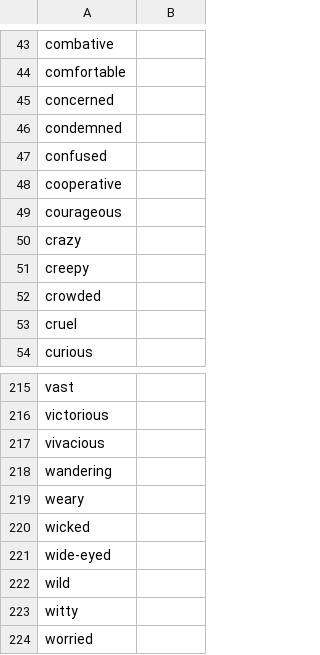
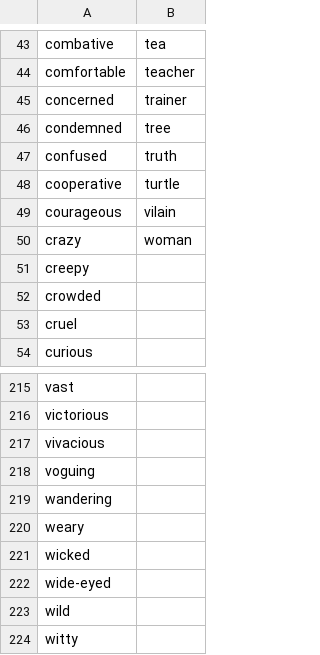
Before and after one commit to Questiero/FinstereFlure, a CSV file: FinstereFlure/pseudos.csv, drawn as a sheet; only a part is shown, gaps mark what is left out; the shorter side is filled out with more unchanged rows; the diff covers the shown part only; the diff names each change by its address in the sheet, - before the commit and + after, or states it on an @@ line.

Commit message:
Des pseudals

```diff
--- a/FinstereFlure/pseudos.csv
+++ b/FinstereFlure/pseudos.csv
-B43: (empty)
+B43: tea
-B44: (empty)
+B44: teacher
-B45: (empty)
+B45: trainer
-B46: (empty)
+B46: tree
-B47: (empty)
+B47: truth
-B48: (empty)
+B48: turtle
-B49: (empty)
+B49: vilain
-B50: (empty)
+B50: woman
+row 218: voguing
```
Also changed, not shown: 26 added rows, 26 removed rows and 14 edited cells elsewhere in this file.
